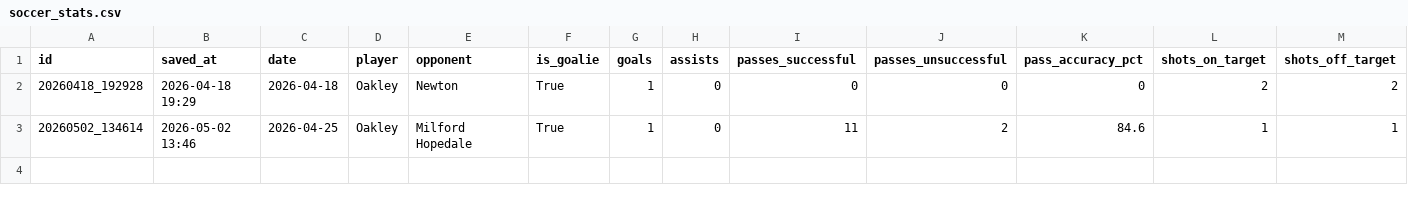
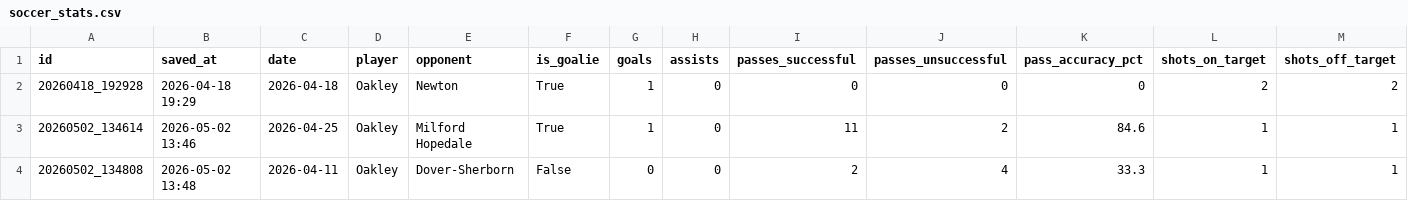
Before and after one commit to FletcherRoss/SoccerTracker, a CSV file: soccer_stats.csv, drawn as a sheet; only a part is shown; rows hold the shown columns only; the diff names each change by its address in the sheet, - before the commit and + after, or states it on an @@ line.

Commit message:
stats: update soccer_stats.csv — 2026-05-02 13:48

```diff
--- a/soccer_stats.csv
+++ b/soccer_stats.csv
+row 4: 20260502_134808 | 2026-05-02 13:48 | 2026-04-11 | Oakley | Dover-Sherborn | False | 0 | 0 | 2 | 4 | 33.3 | 1 | 1
```
